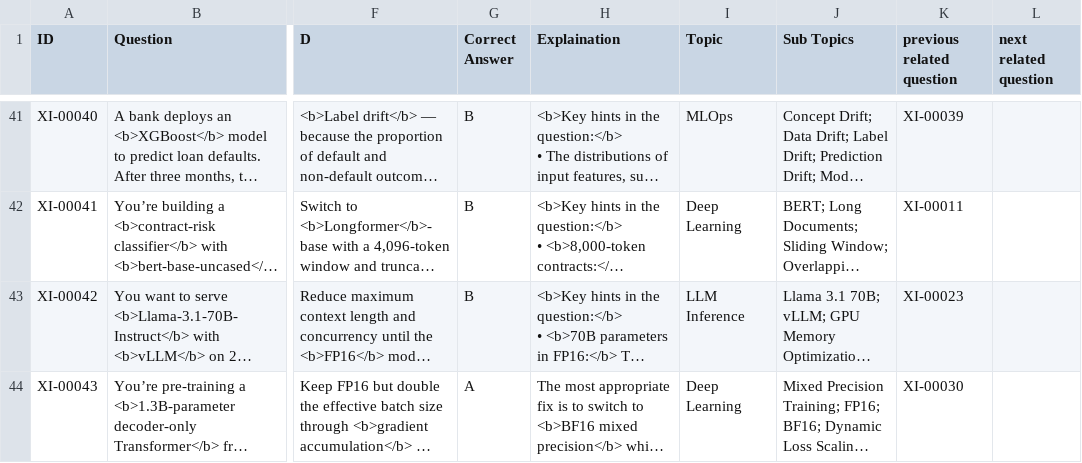
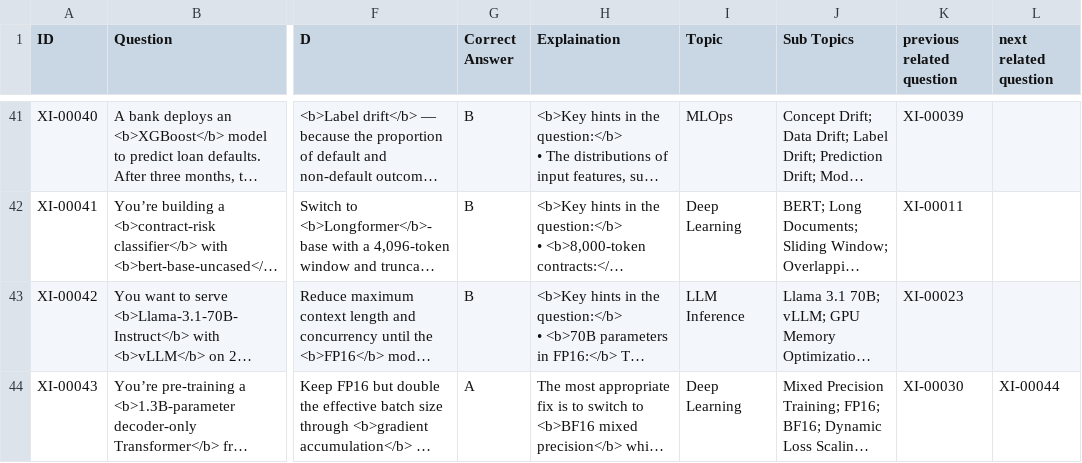
Before and after one commit to jai92xi/AIBrainBox, a CSV file: xi-questions.csv, drawn as a sheet; only a part is shown, gaps mark what is left out; long unchanged cells end in …; the diff covers the shown part only; the diff names each change by its address in the sheet, - before the commit and + after, or states it on an @@ line.

Commit message:
Update xi-questions.csv

```diff
--- a/xi-questions.csv
+++ b/xi-questions.csv
-L44 (next related question): (empty)
+L44 (next related question): XI-00044
```
Also changed, not shown: 1 added row elsewhere in this file.
